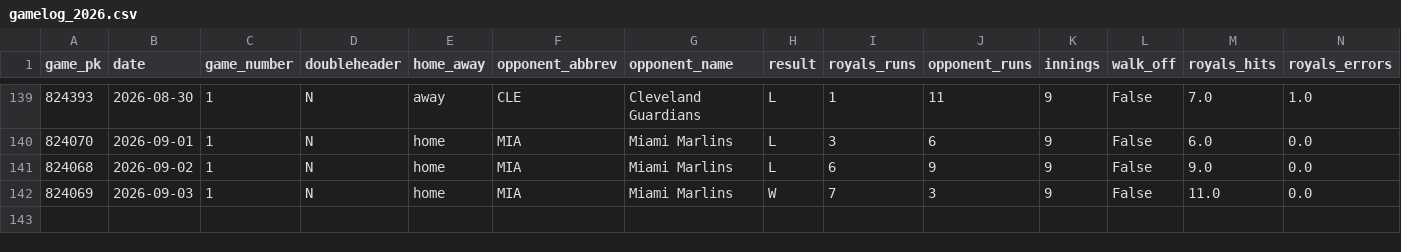
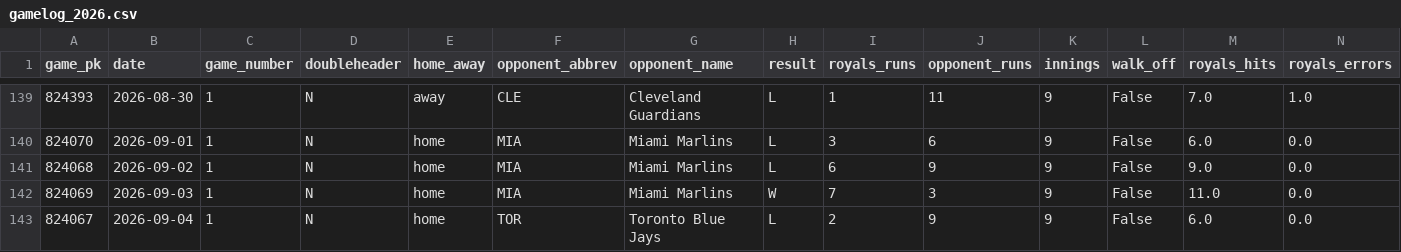
Before and after one commit to ideksec/Baseball-Thoughts, a CSV file: data/processed/royals/gamelog_2026.csv, drawn as a sheet; only a part is shown, gaps mark what is left out; rows hold the shown columns only; the diff names each change by its address in the sheet, - before the commit and + after, or states it on an @@ line.

```diff
--- a/data/processed/royals/gamelog_2026.csv
+++ b/data/processed/royals/gamelog_2026.csv
+row 143: 824067 | 2026-09-04 | 1 | N | home | TOR | Toronto Blue Jays | L | 2 | 9 | 9 | False | 6.0 | 0.0
```
Also changed, not shown: 1 other file.
